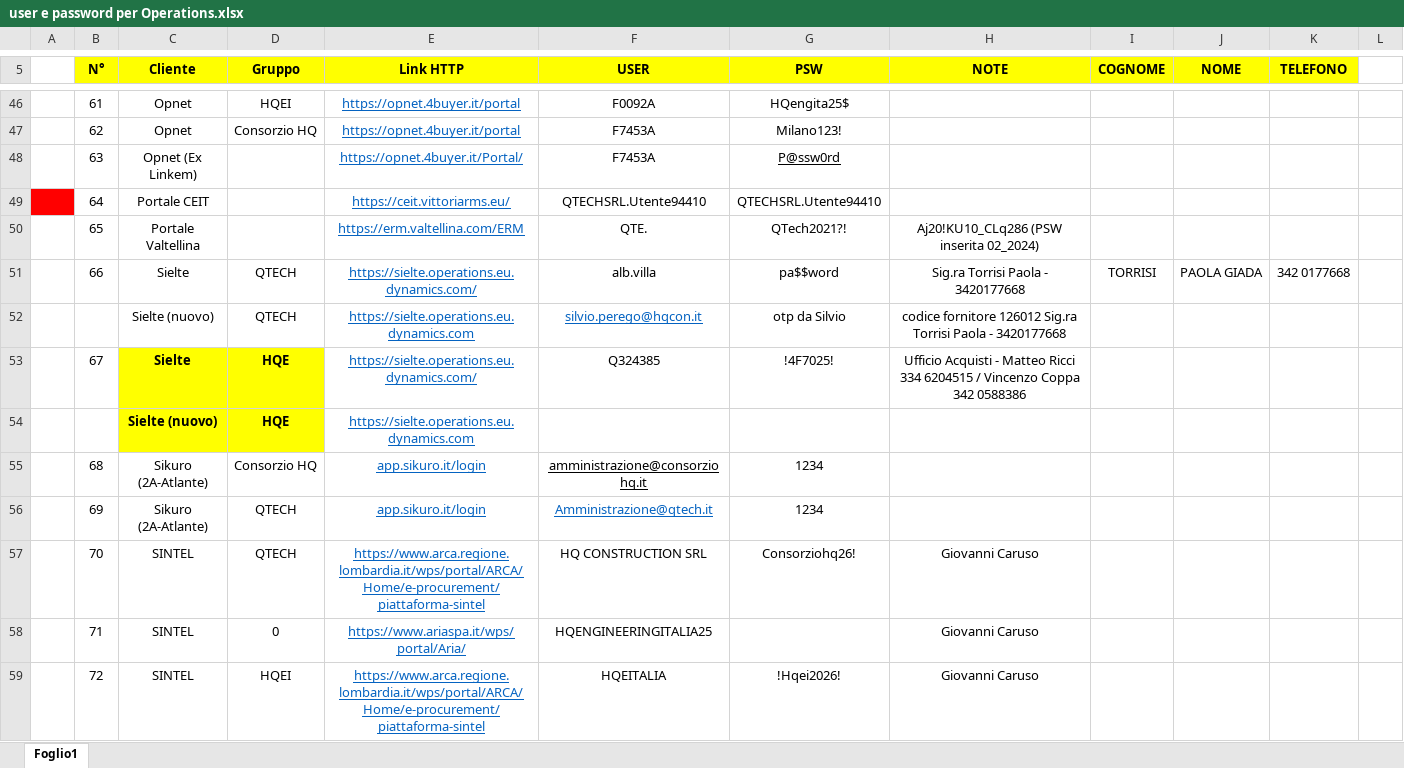
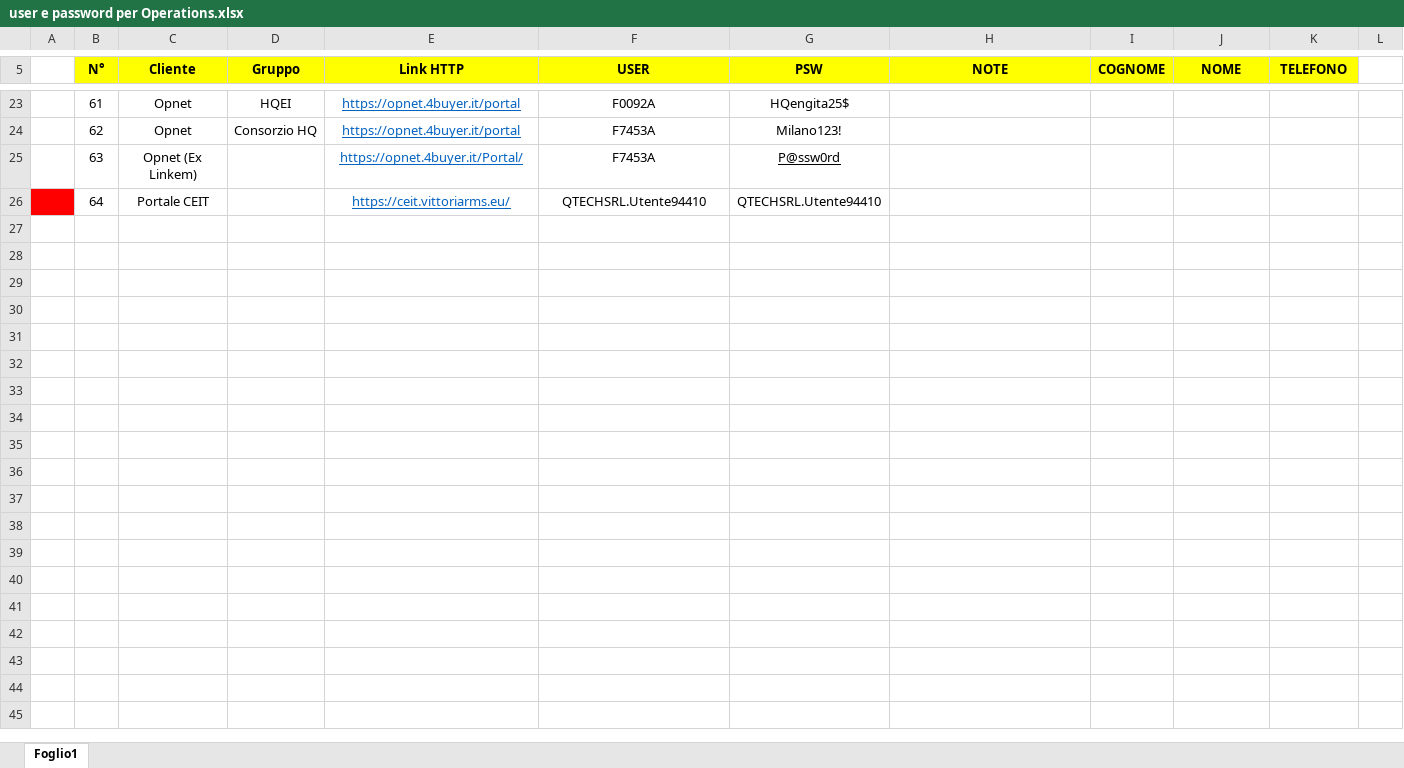
Before and after one commit to youssouftoure-arch/app-bandi-gara, an Excel workbook: user e password per Operations.xlsx, sheet Foglio1, drawn as a sheet; only a part is shown, gaps mark what is left out; values as stored, in another font and other column widths than the file's, no borders; charts and pictures not drawn; the diff covers the shown part only; the diff names each change by its address in the sheet, - before the commit and + after, or states it on an @@ line.

```diff
--- a/user e password per Operations.xlsx (sheet Foglio1)
+++ b/user e password per Operations.xlsx (sheet Foglio1)
-row 50:  | 65 | Portale Valtellina |  | https://erm.valtellina.com/ERM | QTE. | QTech2021?! | Aj20!KU10_CLq286 (PSW inserita 02_2024)
-row 51:  | 66 | Sielte | QTECH | https://sielte.operations.eu.dynamics.com/ | alb.villa | pa$$word | Sig.ra Torrisi Paola - 3420177668 | TORRISI | PAOLA GIADA | 342 0177668
-row 52:  |  | Sielte (nuovo) | QTECH | https://sielte.operations.eu.dynamics.com | silvio.perego@hqcon.it | otp da Silvio | codice fornitore 126012 Sig.ra Torrisi Paola - 3420177668
-row 53:  | 67 | Sielte | HQE | https://sielte.operations.eu.dynamics.com/ | Q324385 | !4F7025! | Ufficio Acquisti - Matteo Ricci 334 6204515 / Vincenzo Coppa 342 0588386
-row 54:  |  | Sielte (nuovo) | HQE | https://sielte.operations.eu.dynamics.com
-row 55:  | 68 | Sikuro (2A-Atlante) | Consorzio HQ | app.sikuro.it/login | amministrazione@consorziohq.it | 1234
-row 56:  | 69 | Sikuro (2A-Atlante) | QTECH | app.sikuro.it/login | Amministrazione@qtech.it | 1234
-row 57:  | 70 | SINTEL | QTECH | https://www.arca.regione.lombardia.it/wps/portal/ARCA/Home/e-procurement/piattaforma-sintel | HQ CONSTRUCTION SRL | Consorziohq26! | Giovanni Caruso
-row 58:  | 71 | SINTEL | 0 | https://www.ariaspa.it/wps/portal/Aria/ | HQENGINEERINGITALIA25 |  | Giovanni Caruso
-row 59:  | 72 | SINTEL | HQEI | https://www.arca.regione.lombardia.it/wps/portal/ARCA/Home/e-procurement/piattaforma-sintel | HQEITALIA | !Hqei2026! | Giovanni Caruso
```
Also changed, not shown: 89 removed rows elsewhere in this sheet, charts or pictures, 17 other files.
